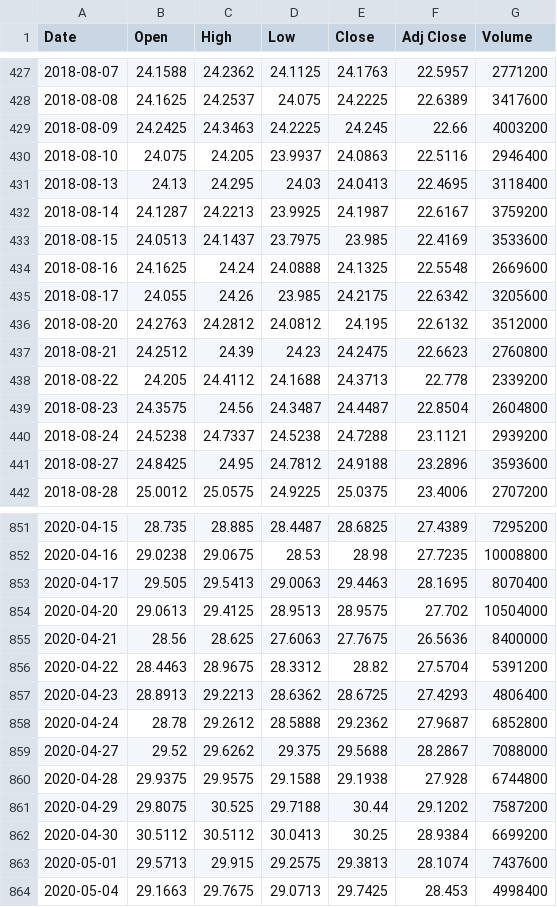
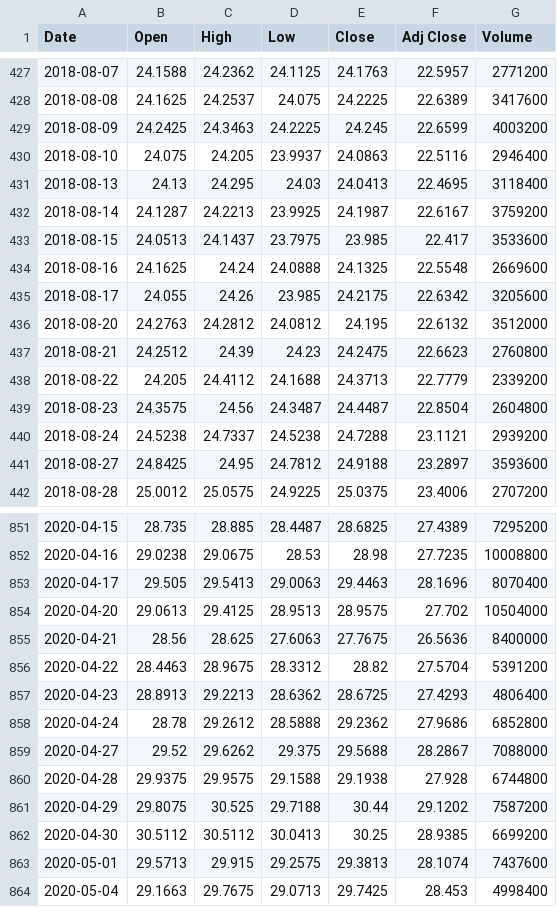
Before and after one commit to anandtpatel/GLD-data, a CSV file: vgt/vgt_10y.csv, drawn as a sheet; only a part is shown, gaps mark what is left out; the diff covers the shown part only.

```diff
--- a/vgt/vgt_10y.csv
+++ b/vgt/vgt_10y.csv
@@ -428,3 +428,3 @@ Date,Open,High,Low,Close,Adj Close,Volume
 2018-08-08,24.1625,24.2537,24.075,24.2225,22.6389,3417600
-2018-08-09,24.2425,24.3463,24.2225,24.245,22.66,4003200
+2018-08-09,24.2425,24.3463,24.2225,24.245,22.6599,4003200
 2018-08-10,24.075,24.205,23.9937,24.0863,22.5116,2946400
@@ -432,3 +432,3 @@ Date,Open,High,Low,Close,Adj Close,Volume
 2018-08-14,24.1287,24.2213,23.9925,24.1987,22.6167,3759200
-2018-08-15,24.0513,24.1437,23.7975,23.985,22.4169,3533600
+2018-08-15,24.0513,24.1437,23.7975,23.985,22.417,3533600
 2018-08-16,24.1625,24.24,24.0888,24.1325,22.5548,2669600
@@ -437,6 +437,6 @@ Date,Open,High,Low,Close,Adj Close,Volume
 2018-08-21,24.2512,24.39,24.23,24.2475,22.6623,2760800
-2018-08-22,24.205,24.4112,24.1688,24.3713,22.778,2339200
+2018-08-22,24.205,24.4112,24.1688,24.3713,22.7779,2339200
 2018-08-23,24.3575,24.56,24.3487,24.4487,22.8504,2604800
 2018-08-24,24.5238,24.7337,24.5238,24.7288,23.1121,2939200
-2018-08-27,24.8425,24.95,24.7812,24.9188,23.2896,3593600
+2018-08-27,24.8425,24.95,24.7812,24.9188,23.2897,3593600
 2018-08-28,25.0012,25.0575,24.9225,25.0375,23.4006,2707200
@@ -852,3 +852,3 @@ Date,Open,High,Low,Close,Adj Close,Volume
 2020-04-16,29.0238,29.0675,28.53,28.98,27.7235,10008800
-2020-04-17,29.505,29.5413,29.0063,29.4463,28.1695,8070400
+2020-04-17,29.505,29.5413,29.0063,29.4463,28.1696,8070400
 2020-04-20,29.0613,29.4125,28.9513,28.9575,27.702,10504000
@@ -857,3 +857,3 @@ Date,Open,High,Low,Close,Adj Close,Volume
 2020-04-23,28.8913,29.2213,28.6362,28.6725,27.4293,4806400
-2020-04-24,28.78,29.2612,28.5888,29.2362,27.9687,6852800
+2020-04-24,28.78,29.2612,28.5888,29.2362,27.9686,6852800
 2020-04-27,29.52,29.6262,29.375,29.5688,28.2867,7088000
@@ -861,3 +861,3 @@ Date,Open,High,Low,Close,Adj Close,Volume
 2020-04-29,29.8075,30.525,29.7188,30.44,29.1202,7587200
-2020-04-30,30.5112,30.5112,30.0413,30.25,28.9384,6699200
+2020-04-30,30.5112,30.5112,30.0413,30.25,28.9385,6699200
 2020-05-01,29.5713,29.915,29.2575,29.3813,28.1074,7437600
```
Also changed, not shown: 109 edited cells elsewhere in this file, vgt/fund_snapshot.csv, vgt/top_holdings.csv, 4 other files.
